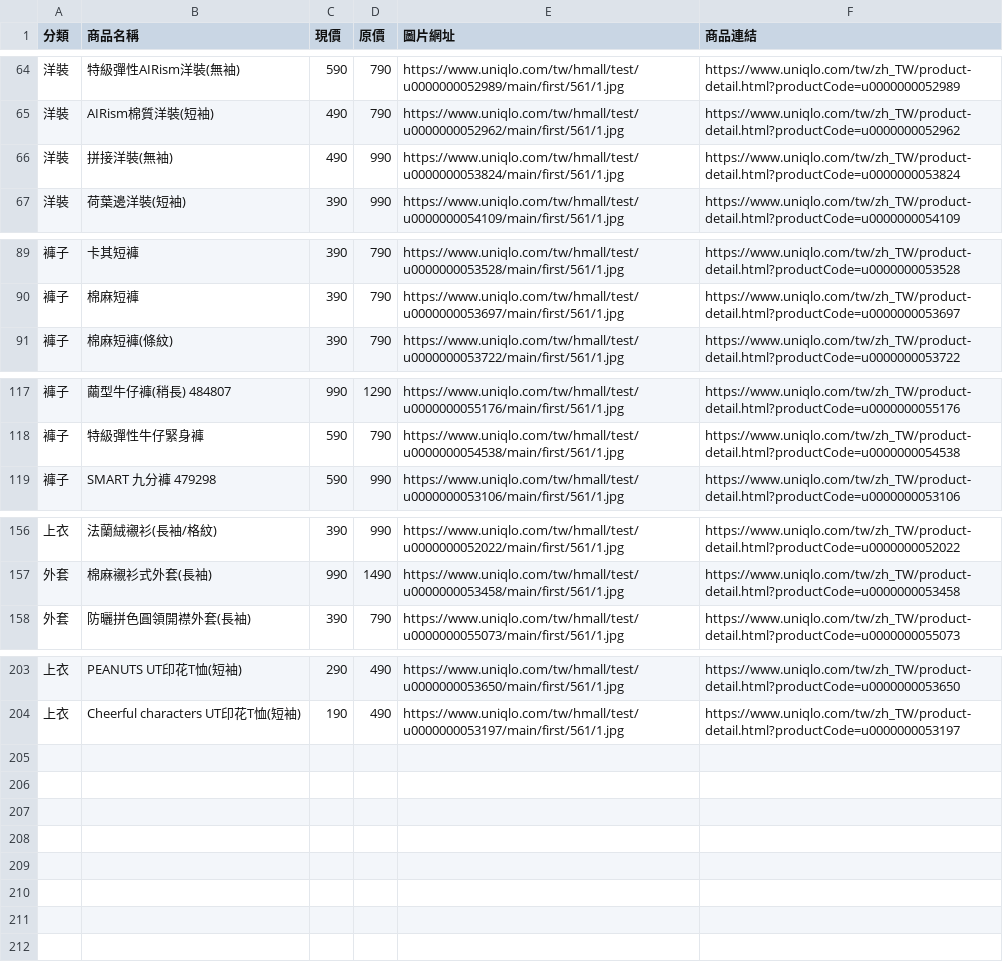
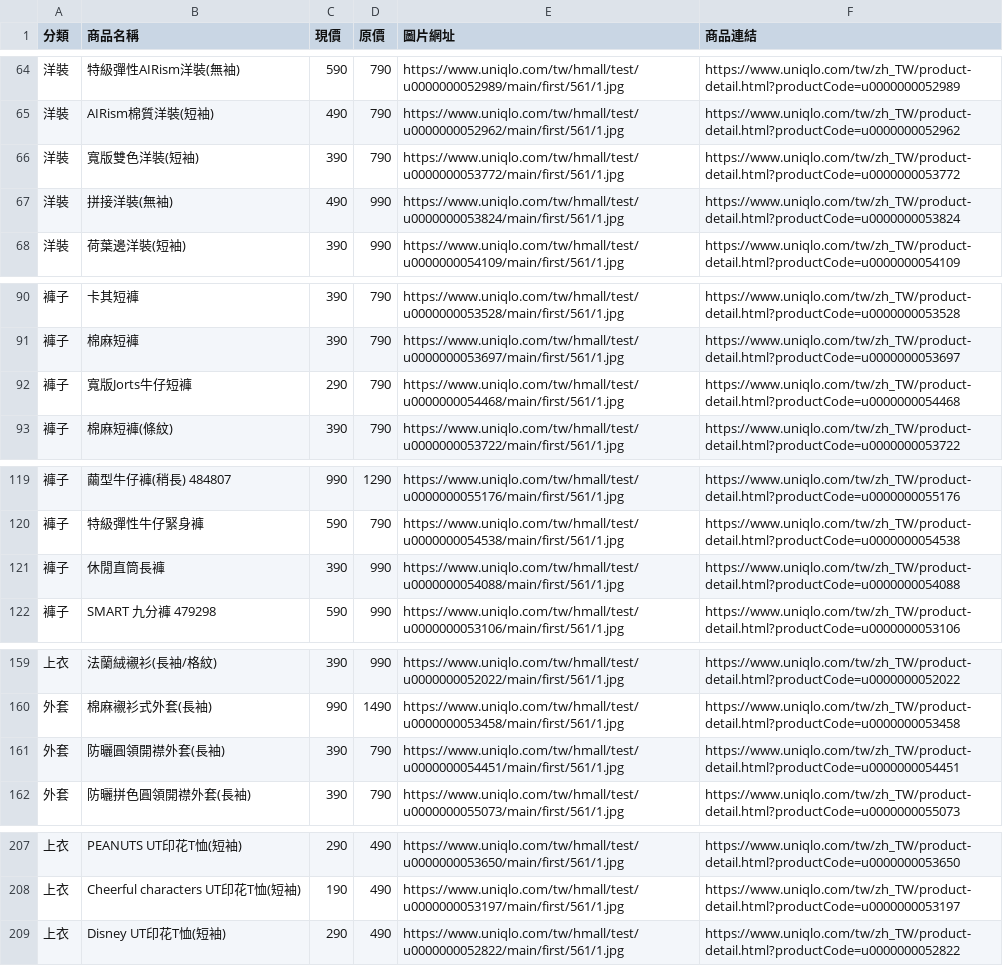
Before and after one commit to mooder16/on-sell-tracker, a CSV file: daily_deals.csv, drawn as a sheet; only a part is shown, gaps mark what is left out; the diff names each change by its address in the sheet, - before the commit and + after, or states it on an @@ line.

```diff
--- a/daily_deals.csv
+++ b/daily_deals.csv
+row 66: 洋裝 | 寬版雙色洋裝(短袖) | 390 | 790 | https://www.uniqlo.com/tw/hmall/test/u0000000053772/main/first/561/1.jpg | https://www.uniqlo.com/tw/zh_TW/product-detail.html?productCode=u0000000053772
+row 92: 褲子 | 寬版Jorts牛仔短褲 | 290 | 790 | https://www.uniqlo.com/tw/hmall/test/u0000000054468/main/first/561/1.jpg | https://www.uniqlo.com/tw/zh_TW/product-detail.html?productCode=u0000000054468
+row 121: 褲子 | 休閒直筒長褲 | 390 | 990 | https://www.uniqlo.com/tw/hmall/test/u0000000054088/main/first/561/1.jpg | https://www.uniqlo.com/tw/zh_TW/product-detail.html?productCode=u0000000054088
+row 161: 外套 | 防曬圓領開襟外套(長袖) | 390 | 790 | https://www.uniqlo.com/tw/hmall/test/u0000000054451/main/first/561/1.jpg | https://www.uniqlo.com/tw/zh_TW/product-detail.html?productCode=u0000000054451
+row 209: 上衣 | Disney UT印花T恤(短袖) | 290 | 490 | https://www.uniqlo.com/tw/hmall/test/u0000000052822/main/first/561/1.jpg | https://www.uniqlo.com/tw/zh_TW/product-detail.html?productCode=u0000000052822
```
Also changed, not shown: 5 other files.
